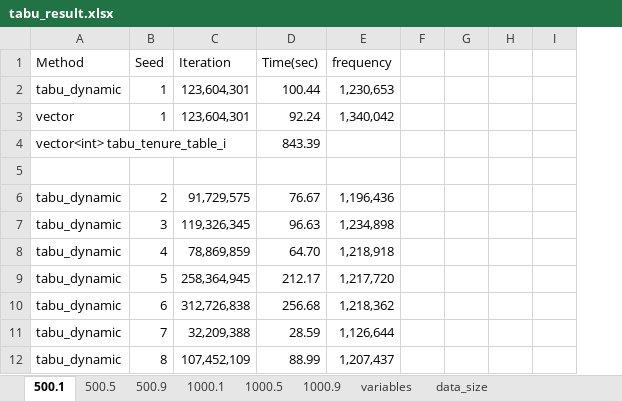
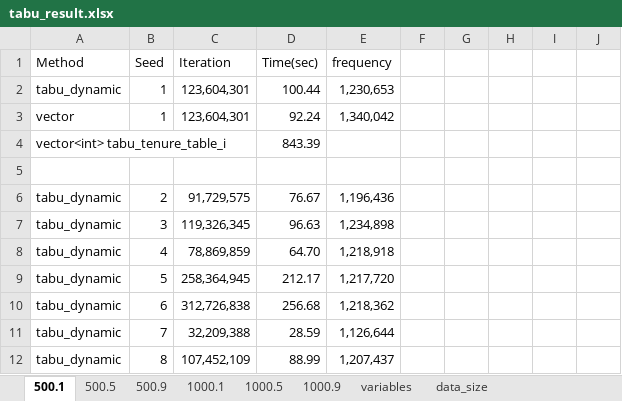
Before and after one commit to ssfc/npbenchmark, an Excel workbook: npbenchmark-main/tabucol_vector/tabu_result.xlsx, sheet 500.1, drawn as a sheet; only a part is shown; values as stored, in another font and other column widths than the file's, no borders; removed rows and columns are numbered as before the commit, all else as after; the diff names each change by its address in the sheet, - before the commit and + after, or states it on an @@ line.

```diff
--- a/npbenchmark-main/tabucol_vector/tabu_result.xlsx (sheet 500.1)
+++ b/npbenchmark-main/tabucol_vector/tabu_result.xlsx (sheet 500.1)
-column I, empty
+column I, empty
+column J, empty
```
Also changed, not shown: sheet 500.5, 2 other files.
